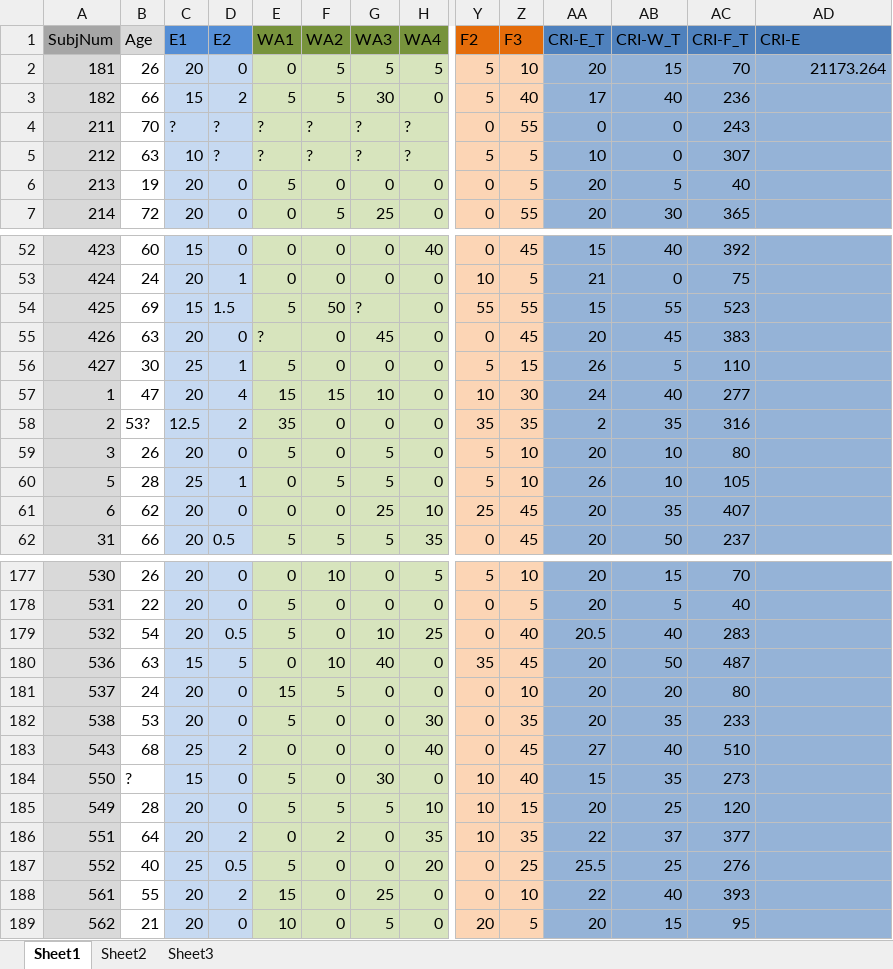
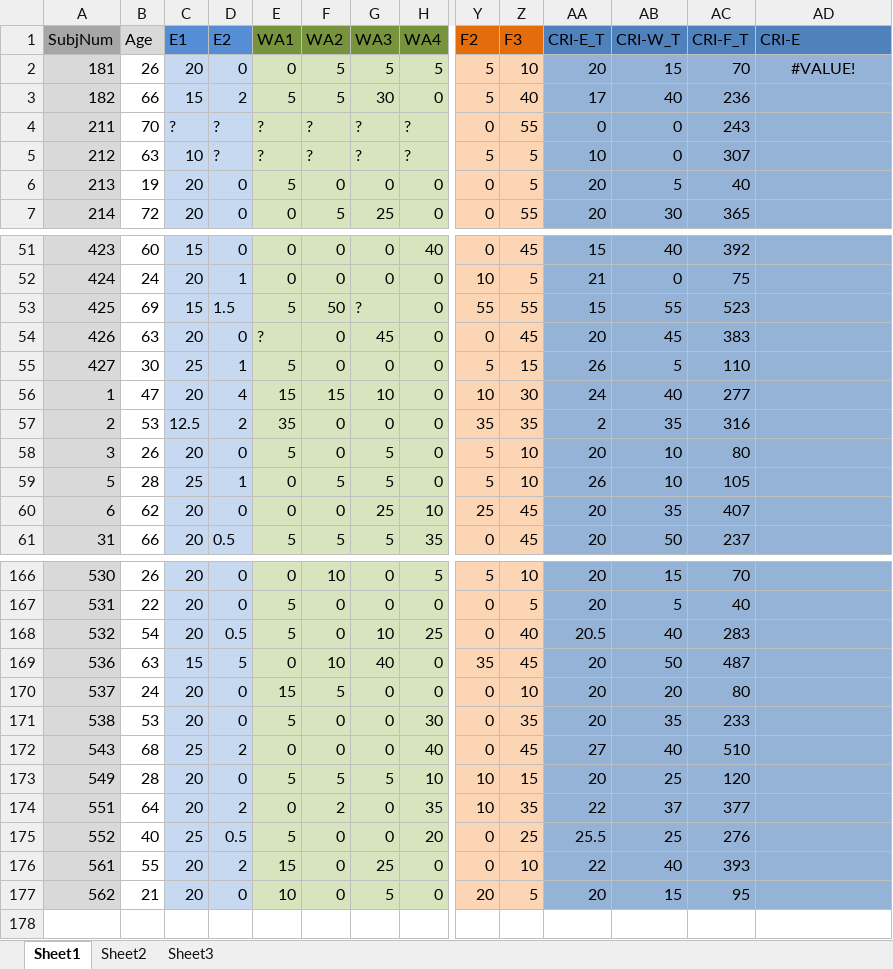
Before and after one commit to PsychMike/CRIq_Analysis, an Excel workbook: CRIq_dataworksheet_m_3.xlsx, sheet Sheet1, drawn as a sheet; only a part is shown, gaps mark what is left out; values as stored, in another font and other column widths than the file's, no borders; removed rows and columns are numbered as before the commit, all else as after; rows hold the shown columns only; the diff covers the shown part only; the diff names each change by its address in the sheet, - before the commit and + after, or states it on an @@ line.

```diff
--- a/CRIq_dataworksheet_m_3.xlsx (sheet Sheet1)
+++ b/CRIq_dataworksheet_m_3.xlsx (sheet Sheet1)
-AD2 (CRI-E): 21173.264
+AD2 (CRI-E): #VALUE!
-AD2 alignment: right
+AD2 alignment: center
-B57 (Age): 53?
+B57 (Age): 53
-row 184: 550 | ? | 15 | 0 | 5 | 0 | 30 | 0 | 10 | 40 | 15 | 35 | 273
```
Also changed, not shown: 11 removed rows and 4 edited cells elsewhere in this sheet, formulas that keep their value, extract_scores.xlsx, 5 other files.
